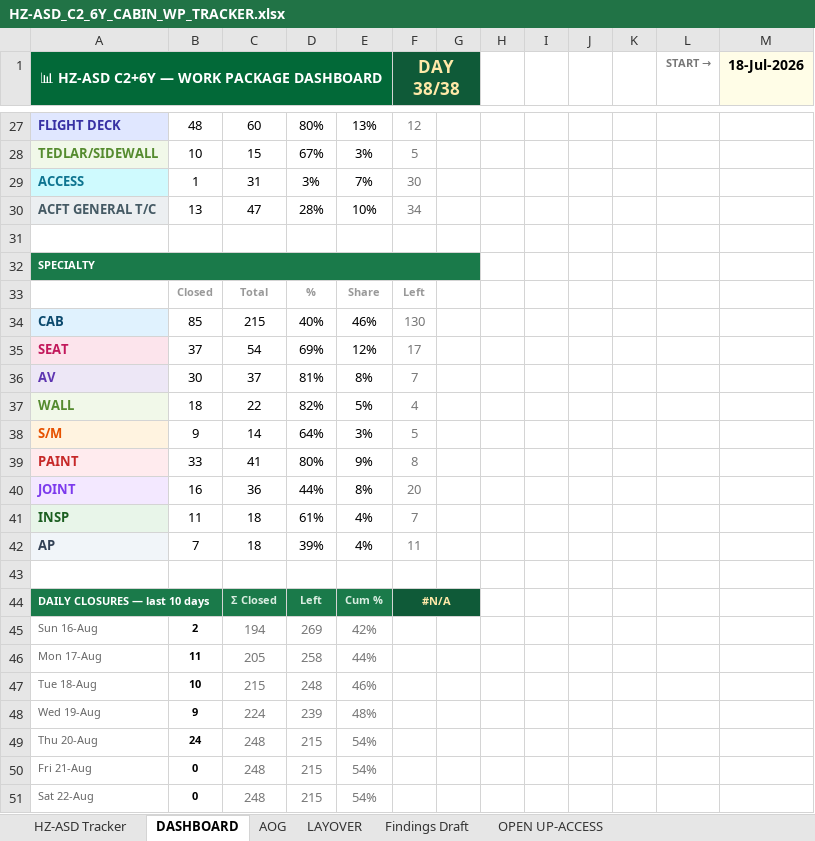
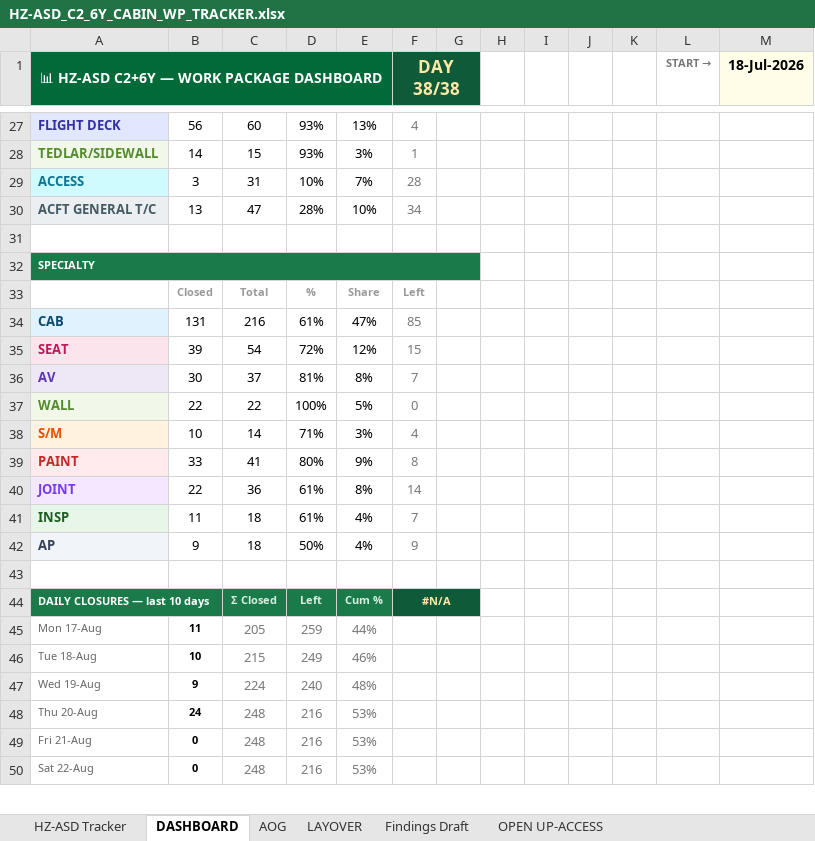
Before and after one commit to Aviproject-bit/avisuite, an Excel workbook: uploads/outbox/HZ-ASD_C2_6Y_CABIN_WP_TRACKER.xlsx, sheet DASHBOARD, drawn as a sheet; only a part is shown, gaps mark what is left out; values as stored, in another font and other column widths than the file's, no borders; conditional formats not drawn; removed rows and columns are numbered as before the commit, all else as after; the diff covers the shown part only; the diff names each change by its address in the sheet, - before the commit and + after, or states it on an @@ line.

Commit message:
26-Aug cycle + live DAY/OVERRUN banner on tracker (self-updating formula) + dashboard badge row unhidden

```diff
--- a/uploads/outbox/HZ-ASD_C2_6Y_CABIN_WP_TRACKER.xlsx (sheet DASHBOARD)
+++ b/uploads/outbox/HZ-ASD_C2_6Y_CABIN_WP_TRACKER.xlsx (sheet DASHBOARD)
-B27: 48
+B27: 56
-D27: 80%
+D27: 93%
-F27 (DAY 38/38): 12
+F27 (DAY 38/38): 4
-B28: 10
+B28: 14
-D28: 67%
+D28: 93%
-F28 (DAY 38/38): 5
+F28 (DAY 38/38): 1
-B29: 1
+B29: 3
-D29: 3%
+D29: 10%
-F29 (DAY 38/38): 30
+F29 (DAY 38/38): 28
-row 34: CAB | 85 | 215 | 40% | 46% | 130
+row 34: CAB | 131 | 216 | 61% | 47% | 85
-B35: 37
+B35: 39
-D35: 69%
+D35: 72%
-F35 (DAY 38/38): 17
+F35 (DAY 38/38): 15
-B37: 18
+B37: 22
-D37: 82%
+D37: 100%
-F37 (DAY 38/38): 4
+F37 (DAY 38/38): 0
-B38: 9
+B38: 10
-D38: 64%
+D38: 71%
-F38 (DAY 38/38): 5
+F38 (DAY 38/38): 4
-B40: 16
+B40: 22
-D40: 44%
+D40: 61%
-F40 (DAY 38/38): 20
+F40 (DAY 38/38): 14
-B42: 7
+B42: 9
-D42: 39%
+D42: 50%
-F42 (DAY 38/38): 11
+F42 (DAY 38/38): 9
-row 45: Sun 16-Aug | 2 | 194 | 269 | 42%
-D45: 258
+D45: 259
-D46: 248
+D46: 249
-D47: 239
+D47: 240
-D48:D50: 215
+D48:D50: 216
-E48:E50: 54%
+E48:E50: 53%
```
Also changed, not shown: 6 added rows, 5 removed rows and 69 edited cells elsewhere in this sheet, sheet HZ-ASD Tracker, formulas that keep their value, hidden cells.
